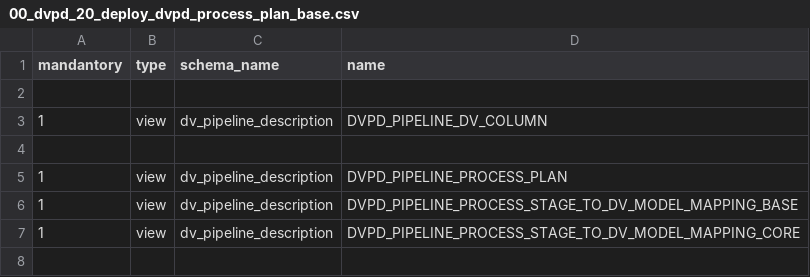
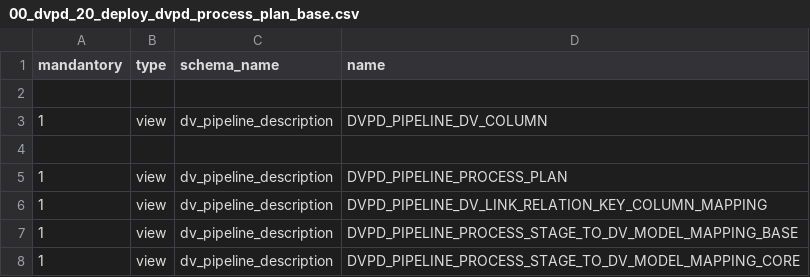
Before and after one commit to cimt-ag/data_vault_pipelinedescription, a CSV file: datamodel/jobless_deployment/00_dvpd_20_deploy_dvpd_process_plan_base.csv, drawn as a sheet.

```diff
--- a/datamodel/jobless_deployment/00_dvpd_20_deploy_dvpd_process_plan_base.csv
+++ b/datamodel/jobless_deployment/00_dvpd_20_deploy_dvpd_process_plan_base.csv
@@ -5,2 +5,3 @@ mandantory,type,schema_name,name
 1,view,dv_pipeline_description,DVPD_PIPELINE_PROCESS_PLAN
+1,view,dv_pipeline_description,DVPD_PIPELINE_DV_LINK_RELATION_KEY_COLUMN_MAPPING
 1,view,dv_pipeline_description,DVPD_PIPELINE_PROCESS_STAGE_TO_DV_MODEL_MAPPING_BASE
```
Also changed, not shown: 3 other files.
